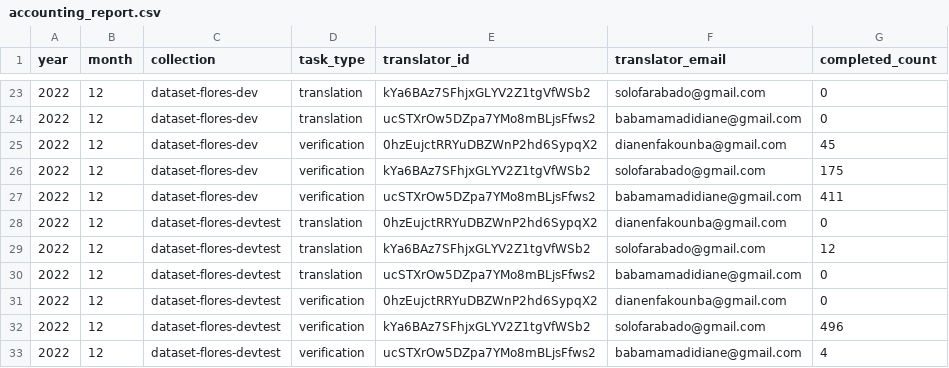
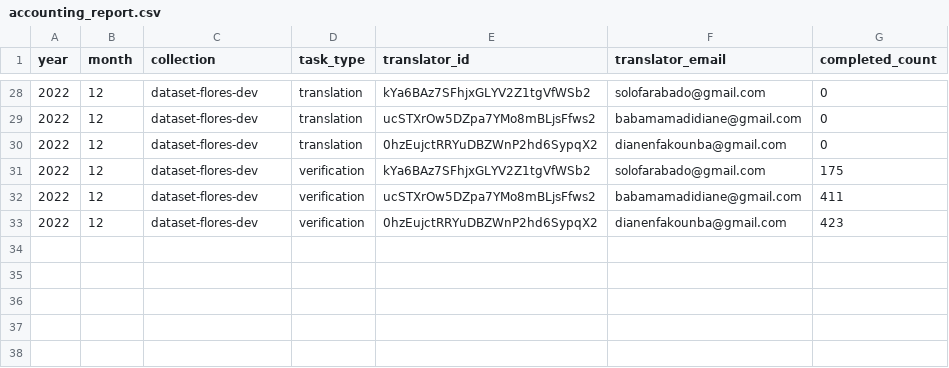
Before and after one commit to common-parallel-corpora/friallel, a CSV file: data/csv/prod_accounting_reports/accounting_report.csv, drawn as a sheet; only a part is shown, gaps mark what is left out; the diff covers the shown part only.

Commit message:
updated prod accounting reports

```diff
--- a/data/csv/prod_accounting_reports/accounting_report.csv
+++ b/data/csv/prod_accounting_reports/accounting_report.csv
@@ -24,10 +29,5 @@ year,month,collection,task_type,translator_id,translator_email,completed_count
 2022,12,dataset-flores-dev,translation,ucSTXrOw5DZpa7YMo8mBLjsFfws2,babamamadidiane@gmail.com,0
-2022,12,dataset-flores-dev,verification,0hzEujctRRYuDBZWnP2hd6SypqX2,dianenfakounba@gmail.com,45
+2022,12,dataset-flores-dev,translation,0hzEujctRRYuDBZWnP2hd6SypqX2,dianenfakounba@gmail.com,0
 2022,12,dataset-flores-dev,verification,kYa6BAz7SFhjxGLYV2Z1tgVfWSb2,solofarabado@gmail.com,175
 2022,12,dataset-flores-dev,verification,ucSTXrOw5DZpa7YMo8mBLjsFfws2,babamamadidiane@gmail.com,411
-2022,12,dataset-flores-devtest,translation,0hzEujctRRYuDBZWnP2hd6SypqX2,dianenfakounba@gmail.com,0
-2022,12,dataset-flores-devtest,translation,kYa6BAz7SFhjxGLYV2Z1tgVfWSb2,solofarabado@gmail.com,12
-2022,12,dataset-flores-devtest,translation,ucSTXrOw5DZpa7YMo8mBLjsFfws2,babamamadidiane@gmail.com,0
-2022,12,dataset-flores-devtest,verification,0hzEujctRRYuDBZWnP2hd6SypqX2,dianenfakounba@gmail.com,0
-2022,12,dataset-flores-devtest,verification,kYa6BAz7SFhjxGLYV2Z1tgVfWSb2,solofarabado@gmail.com,496
-2022,12,dataset-flores-devtest,verification,ucSTXrOw5DZpa7YMo8mBLjsFfws2,babamamadidiane@gmail.com,4
+2022,12,dataset-flores-dev,verification,0hzEujctRRYuDBZWnP2hd6SypqX2,dianenfakounba@gmail.com,423
```
Also changed, not shown: 5 added rows, 1 removed row, 4 moved rows and 8 edited cells elsewhere in this file.
